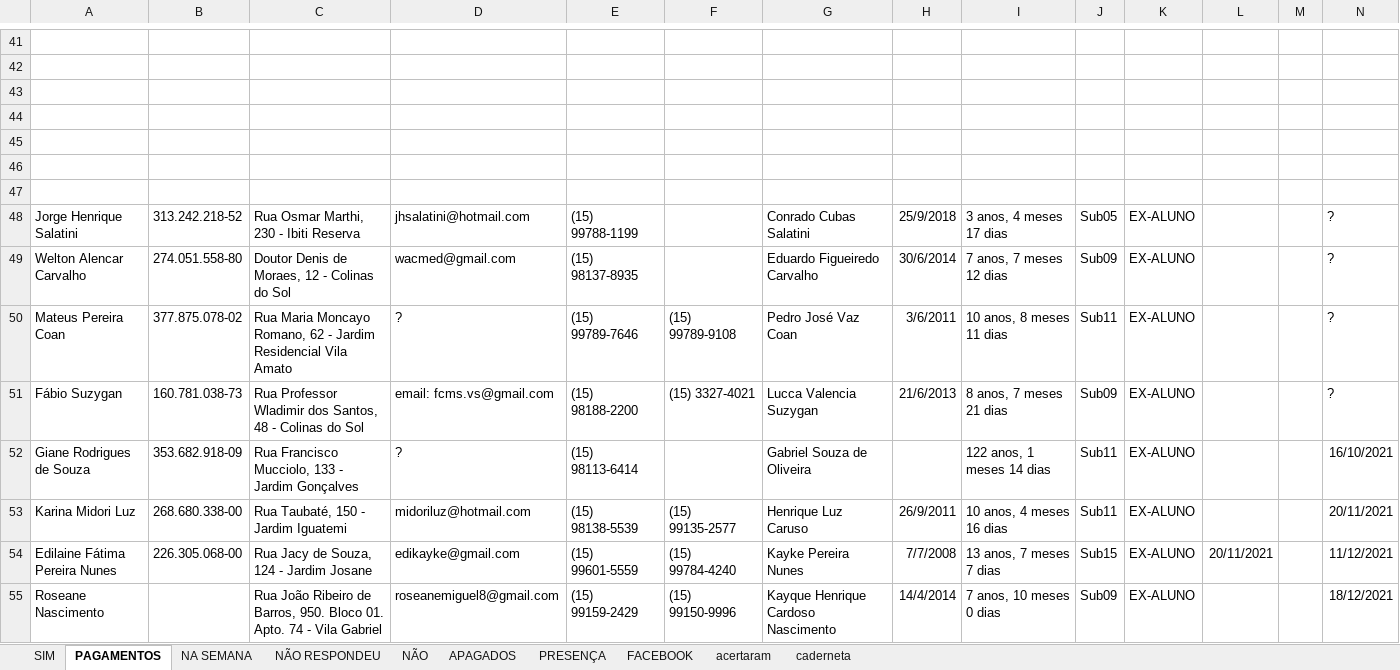
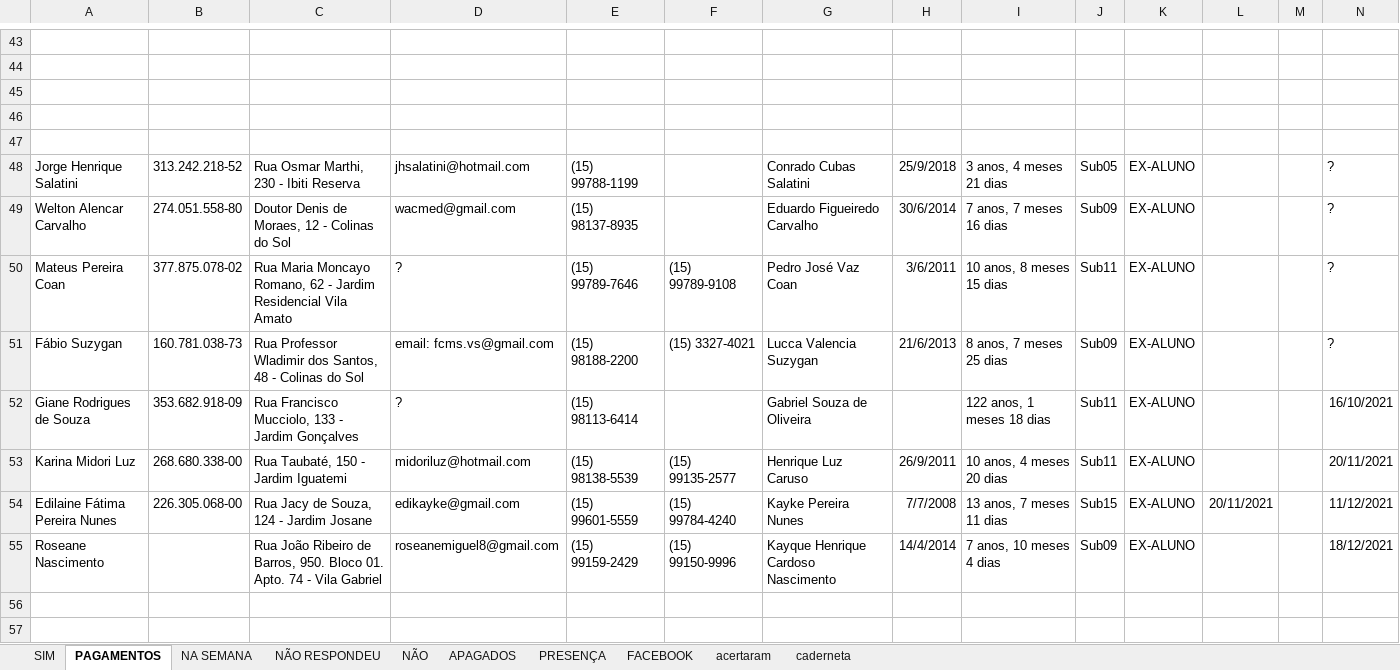
Before and after one commit to paivadaniel/contatos-rsa, an Excel workbook: contatos-rsa.xlsx, sheet PAGAMENTOS, drawn as a sheet; only a part is shown, gaps mark what is left out; values as stored, in another font and other column widths than the file's, no borders; removed rows and columns are numbered as before the commit, all else as after; rows hold the shown columns only; the diff covers the shown part only; the diff names each change by its address in the sheet, - before the commit and + after, or states it on an @@ line.

```diff
--- a/contatos-rsa.xlsx (sheet PAGAMENTOS)
+++ b/contatos-rsa.xlsx (sheet PAGAMENTOS)
-row 46: (empty)
-row 47: (empty)
-I48: 3 anos, 4 meses 17 dias
+I48: 3 anos, 4 meses 21 dias
-I49: 7 anos, 7 meses 12 dias
+I49: 7 anos, 7 meses 16 dias
-I50: 10 anos, 8 meses 11 dias
+I50: 10 anos, 8 meses 15 dias
-I51: 8 anos, 7 meses 21 dias
+I51: 8 anos, 7 meses 25 dias
-I52: 122 anos, 1 meses 14 dias
+I52: 122 anos, 1 meses 18 dias
-I53: 10 anos, 4 meses 16 dias
+I53: 10 anos, 4 meses 20 dias
-I54: 13 anos, 7 meses 7 dias
+I54: 13 anos, 7 meses 11 dias
-I55: 7 anos, 10 meses 0 dias
+I55: 7 anos, 10 meses 4 dias
```
Also changed, not shown: 2 added rows and 23 edited cells elsewhere in this sheet, sheet PRESENÇA, sheet APAGADOS, 1 other file.
